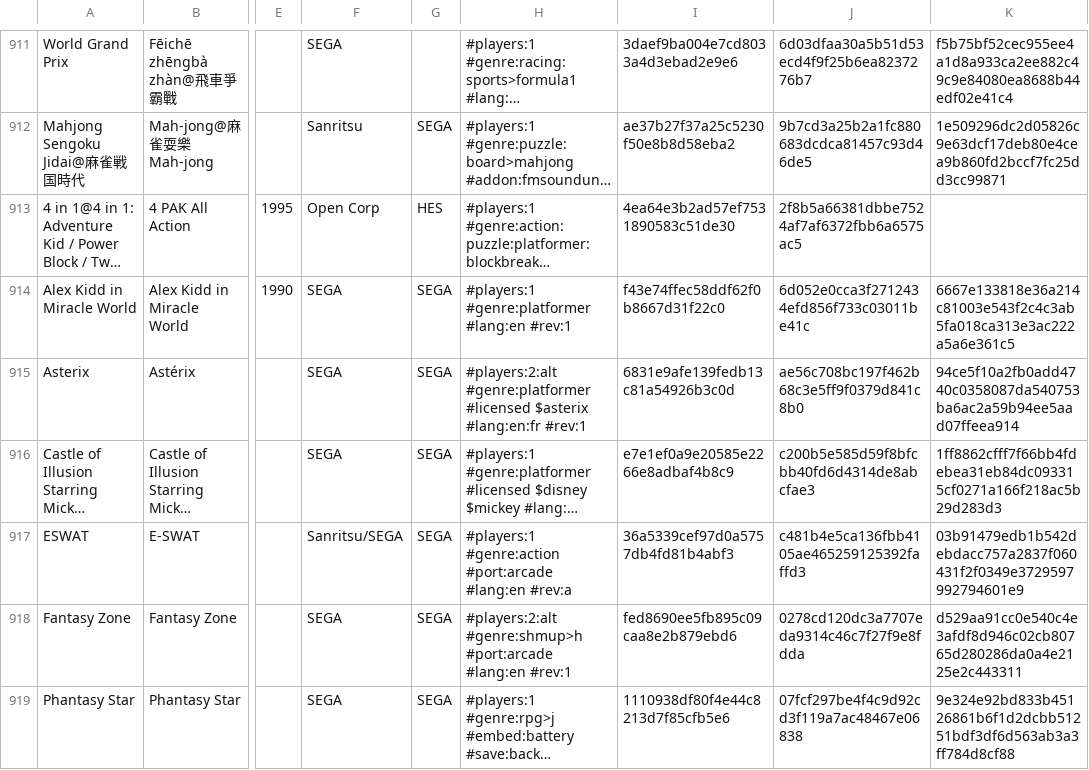
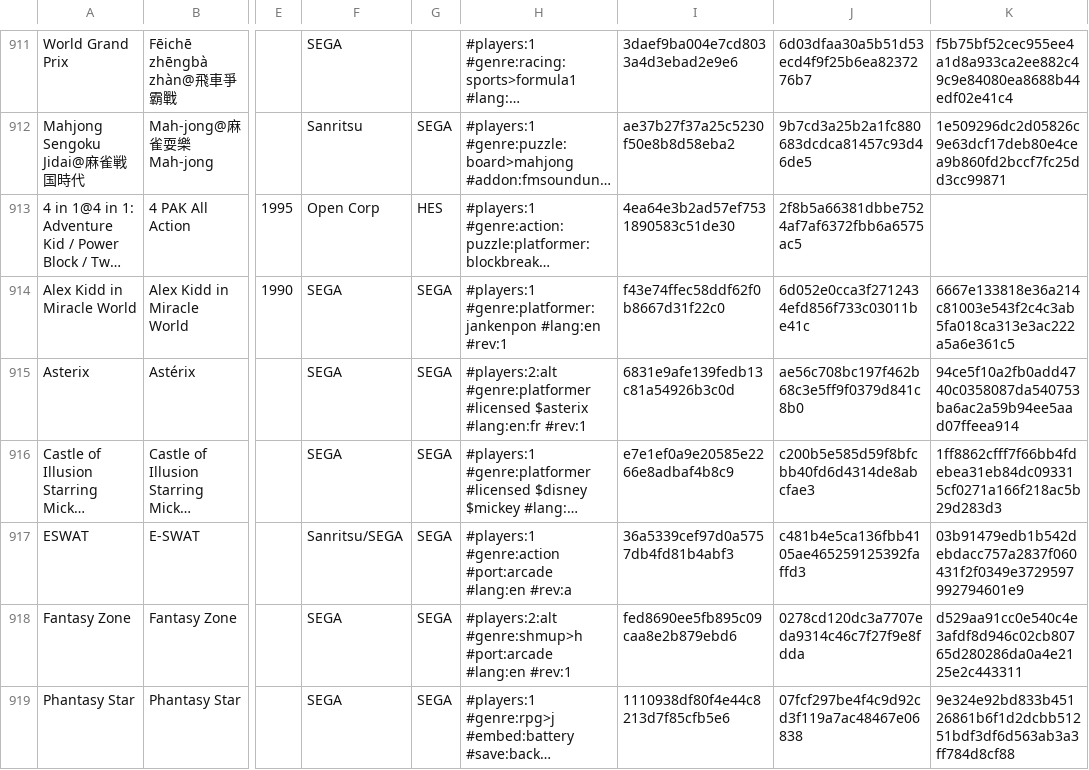
Before and after one commit to PigSaint/GameDataBase, a CSV file: console_sega_markIII_mastersystem.csv, drawn as a sheet; only a part is shown, gaps mark what is left out; long unchanged cells end in …; the diff covers the shown part only; the diff names each change by its address in the sheet, - before the commit and + after, or states it on an @@ line.

```diff
--- a/console_sega_markIII_mastersystem.csv
+++ b/console_sega_markIII_mastersystem.csv
-H914: #players:1 #genre:platformer #lang:en #rev:1
+H914: #players:1 #genre:platformer:jankenpon #lang:en #rev:1
```
Also changed, not shown: 17 edited cells elsewhere in this file.
